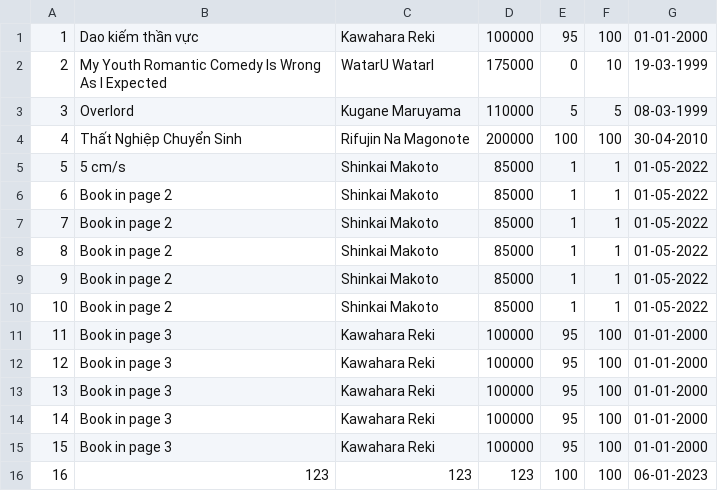
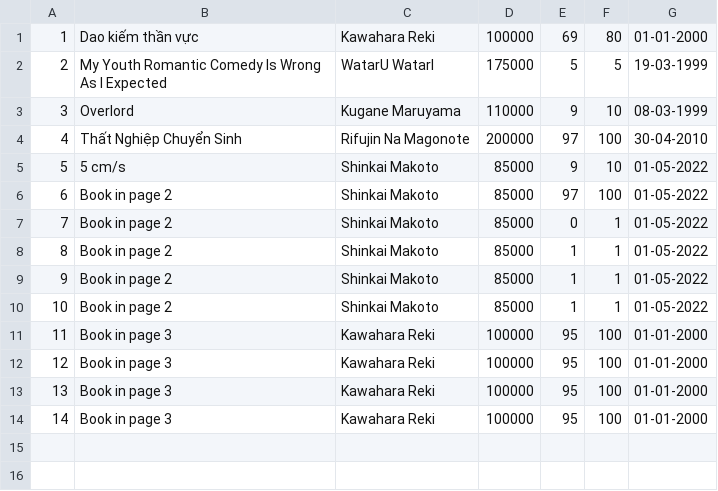
Before and after one commit to Phung111/Module_2_BookStoreManagement, a CSV file: BookStoreManagerment/src/BookStoreManagerment/data/book.csv, drawn as a sheet.

```diff
--- a/BookStoreManagerment/src/BookStoreManagerment/data/book.csv
+++ b/BookStoreManagerment/src/BookStoreManagerment/data/book.csv
@@ -1,8 +1,8 @@
-1,Dao kiếm thần vực,Kawahara Reki,100000,95,100,01-01-2000
-2,My Youth Romantic Comedy Is Wrong As I Expected,WatarU WatarI,175000,0,10,19-03-1999
-3,Overlord,Kugane Maruyama,110000,5,5,08-03-1999
-4,Thất Nghiệp Chuyển Sinh,Rifujin Na Magonote,200000,100,100,30-04-2010
-5,5 cm/s,Shinkai Makoto,85000,1,1,01-05-2022
-6,Book in page 2,Shinkai Makoto,85000,1,1,01-05-2022
-7,Book in page 2,Shinkai Makoto,85000,1,1,01-05-2022
+1,Dao kiếm thần vực,Kawahara Reki,100000,69,80,01-01-2000
+2,My Youth Romantic Comedy Is Wrong As I Expected,WatarU WatarI,175000,5,5,19-03-1999
+3,Overlord,Kugane Maruyama,110000,9,10,08-03-1999
+4,Thất Nghiệp Chuyển Sinh,Rifujin Na Magonote,200000,97,100,30-04-2010
+5,5 cm/s,Shinkai Makoto,85000,9,10,01-05-2022
+6,Book in page 2,Shinkai Makoto,85000,97,100,01-05-2022
+7,Book in page 2,Shinkai Makoto,85000,0,1,01-05-2022
 8,Book in page 2,Shinkai Makoto,85000,1,1,01-05-2022
@@ -14,3 +14 @@
 14,Book in page 3,Kawahara Reki,100000,95,100,01-01-2000
-15,Book in page 3,Kawahara Reki,100000,95,100,01-01-2000
-16,123,123,123,100,100,06-01-2023
```
Also changed, not shown: 37 other files.
